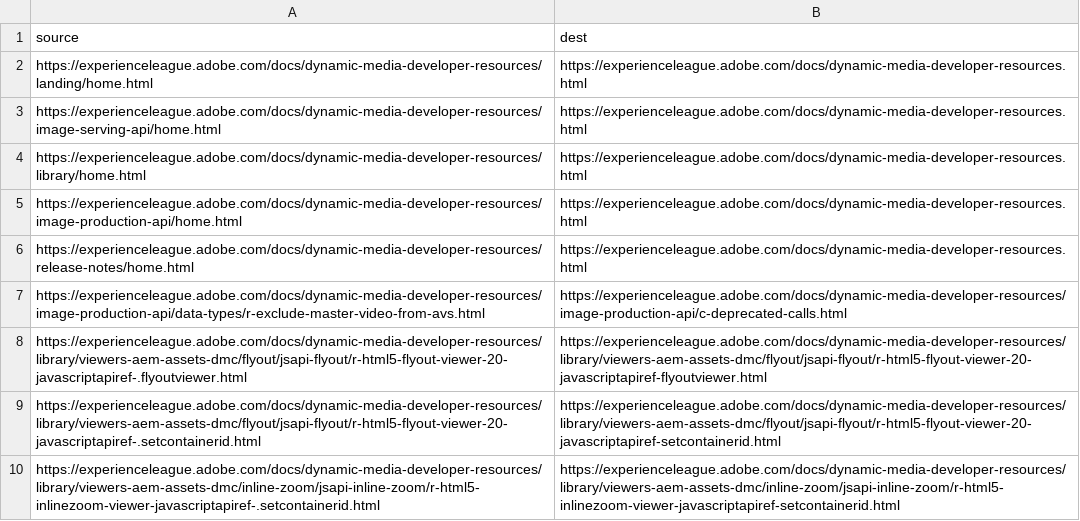
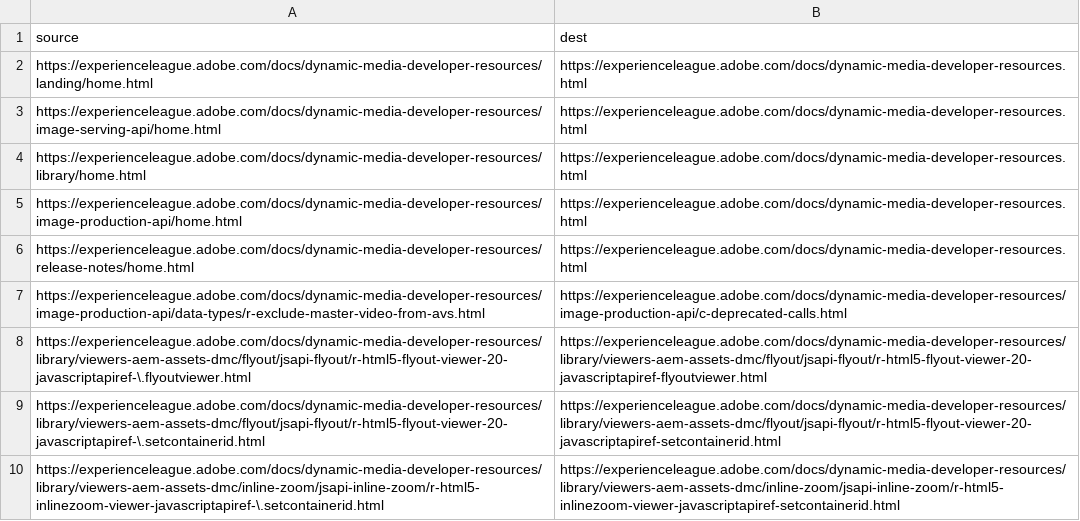
Before and after one commit to AdobeDocs/dynamic-media-developer-resources.it-IT, a CSV file: redirects.csv, drawn as a sheet.

Commit message:
Updating Old File for core commit bf4a21dc64b7fd4c14bcccf091dcb36634c0ae62

```diff
--- a/redirects.csv
+++ b/redirects.csv
@@ -7,4 +7,4 @@ https://experienceleague.adobe.com/docs/dynamic-media-developer-resources/releas
 https://experienceleague.adobe.com/docs/dynamic-media-developer-resources/image-production-api/data-types/r-exclude-master-video-from-avs.html,https://experienceleague.adobe.com/docs/dynamic-media-developer-resources/image-production-api/c-deprecated-calls.html
-https://experienceleague.adobe.com/docs/dynamic-media-developer-resources/library/viewers-aem-assets-dmc/flyout/jsapi-flyout/r-html5-flyout-viewer-20-javascriptapiref-.flyoutviewer.html,https://experienceleague.adobe.com/docs/dynamic-media-developer-resources/library/viewers-aem-assets-dmc/flyout/jsapi-flyout/r-html5-flyout-viewer-20-javascriptapiref-flyoutviewer.html
-https://experienceleague.adobe.com/docs/dynamic-media-developer-resources/library/viewers-aem-assets-dmc/flyout/jsapi-flyout/r-html5-flyout-viewer-20-javascriptapiref-.setcontainerid.html,https://experienceleague.adobe.com/docs/dynamic-media-developer-resources/library/viewers-aem-assets-dmc/flyout/jsapi-flyout/r-html5-flyout-viewer-20-javascriptapiref-setcontainerid.html
-https://experienceleague.adobe.com/docs/dynamic-media-developer-resources/library/viewers-aem-assets-dmc/inline-zoom/jsapi-inline-zoom/r-html5-inlinezoom-viewer-javascriptapiref-.setcontainerid.html,https://experienceleague.adobe.com/docs/dynamic-media-developer-resources/library/viewers-aem-assets-dmc/inline-zoom/jsapi-inline-zoom/r-html5-inlinezoom-viewer-javascriptapiref-setcontainerid.html
+https://experienceleague.adobe.com/docs/dynamic-media-developer-resources/library/viewers-aem-assets-dmc/flyout/jsapi-flyout/r-html5-flyout-viewer-20-javascriptapiref-\.flyoutviewer.html,https://experienceleague.adobe.com/docs/dynamic-media-developer-resources/library/viewers-aem-assets-dmc/flyout/jsapi-flyout/r-html5-flyout-viewer-20-javascriptapiref-flyoutviewer.html
+https://experienceleague.adobe.com/docs/dynamic-media-developer-resources/library/viewers-aem-assets-dmc/flyout/jsapi-flyout/r-html5-flyout-viewer-20-javascriptapiref-\.setcontainerid.html,https://experienceleague.adobe.com/docs/dynamic-media-developer-resources/library/viewers-aem-assets-dmc/flyout/jsapi-flyout/r-html5-flyout-viewer-20-javascriptapiref-setcontainerid.html
+https://experienceleague.adobe.com/docs/dynamic-media-developer-resources/library/viewers-aem-assets-dmc/inline-zoom/jsapi-inline-zoom/r-html5-inlinezoom-viewer-javascriptapiref-\.setcontainerid.html,https://experienceleague.adobe.com/docs/dynamic-media-developer-resources/library/viewers-aem-assets-dmc/inline-zoom/jsapi-inline-zoom/r-html5-inlinezoom-viewer-javascriptapiref-setcontainerid.html
```
